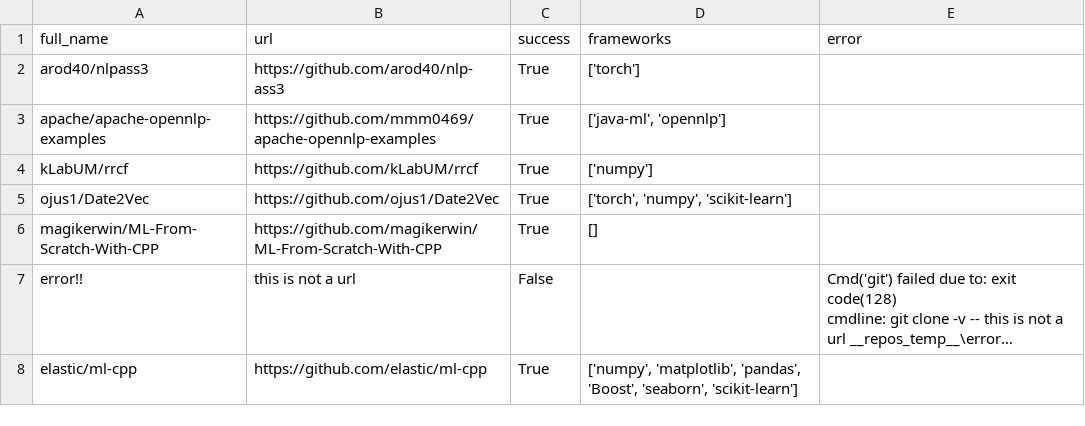
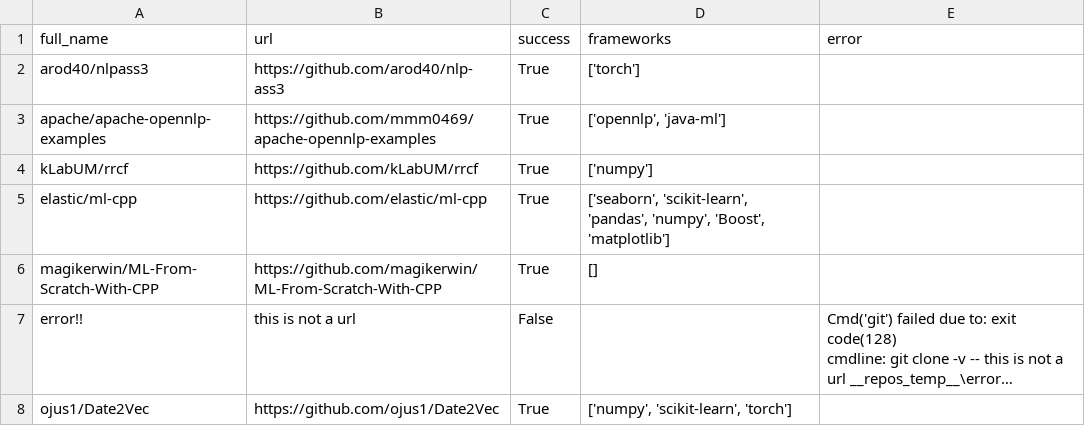
Before and after one commit to arod40/file-imports-git-searcher, a CSV file: example/output.csv, drawn as a sheet; long unchanged cells end in …; removed rows and columns are numbered as before the commit, all else as after; the diff names each change by its address in the sheet, - before the commit and + after, or states it on an @@ line.

Commit message:
fix: JavaML library import

```diff
--- a/example/output.csv
+++ b/example/output.csv
-D3 (frameworks): ['java-ml', 'opennlp']
+D3 (frameworks): ['opennlp', 'java-ml']
-row 5: ojus1/Date2Vec | https://github.com/ojus1/Date2Vec | True | ['torch', 'numpy', 'scikit-learn']
+row 5: elastic/ml-cpp | https://github.com/elastic/ml-cpp | True | ['seaborn', 'scikit-learn', 'pandas', 'numpy', 'Boost', 'matplotlib']
-row 8: elastic/ml-cpp | https://github.com/elastic/ml-cpp | True | ['numpy', 'matplotlib', 'pandas', 'Boost', 'seaborn', 'scikit-learn']
+row 8: ojus1/Date2Vec | https://github.com/ojus1/Date2Vec | True | ['numpy', 'scikit-learn', 'torch']
```
Also changed, not shown: 1 other file.
